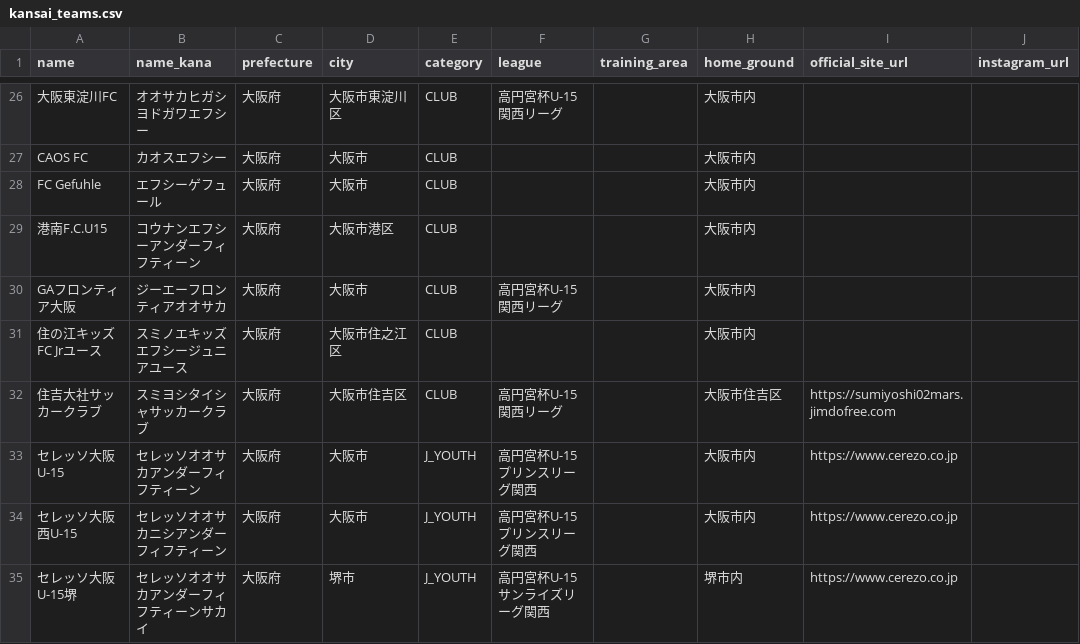
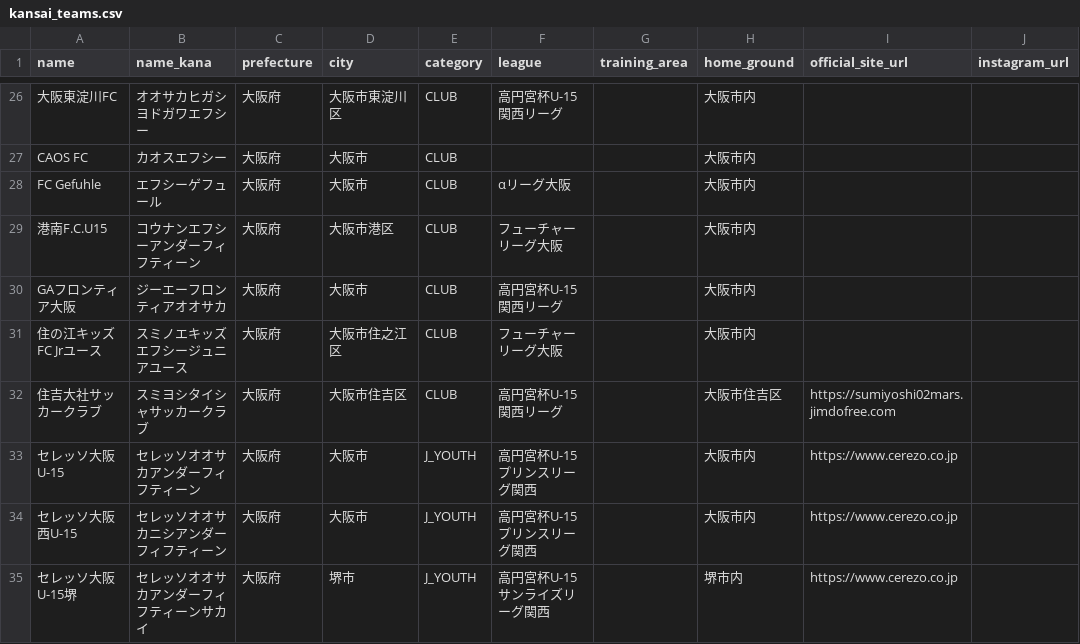
Before and after one commit to nomaps1215-arch/kansai-jy-radar, a CSV file: sample/kansai_teams.csv, drawn as a sheet; only a part is shown, gaps mark what is left out; the diff covers the shown part only; the diff names each change by its address in the sheet, - before the commit and + after, or states it on an @@ line.

```diff
--- a/sample/kansai_teams.csv
+++ b/sample/kansai_teams.csv
-F28 (league): (empty)
+F28 (league): αリーグ大阪
-F29 (league): (empty)
+F29 (league): フューチャーリーグ大阪
-F31 (league): (empty)
+F31 (league): フューチャーリーグ大阪
```
Also changed, not shown: 13 edited cells elsewhere in this file, 3 other files.
